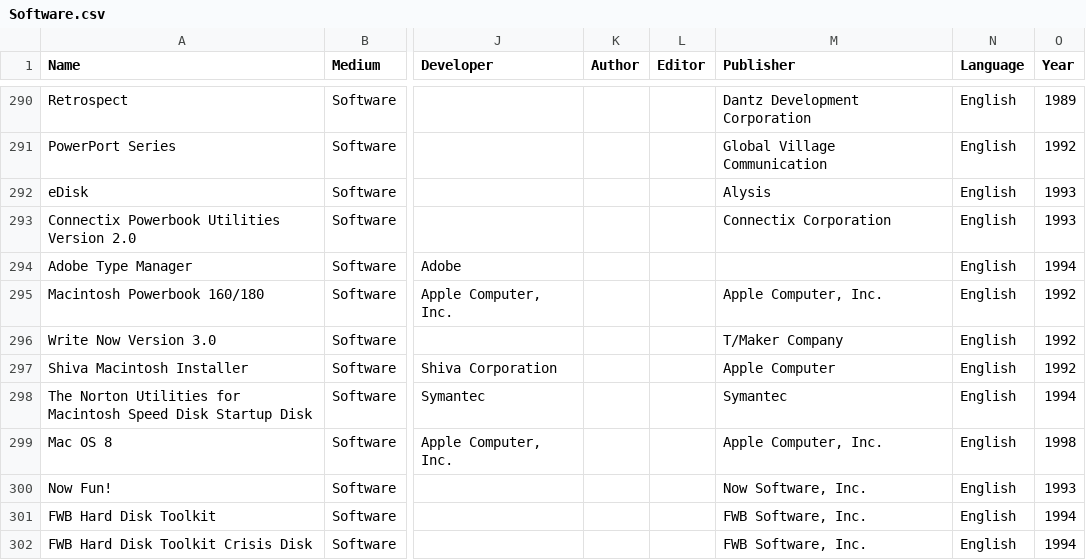
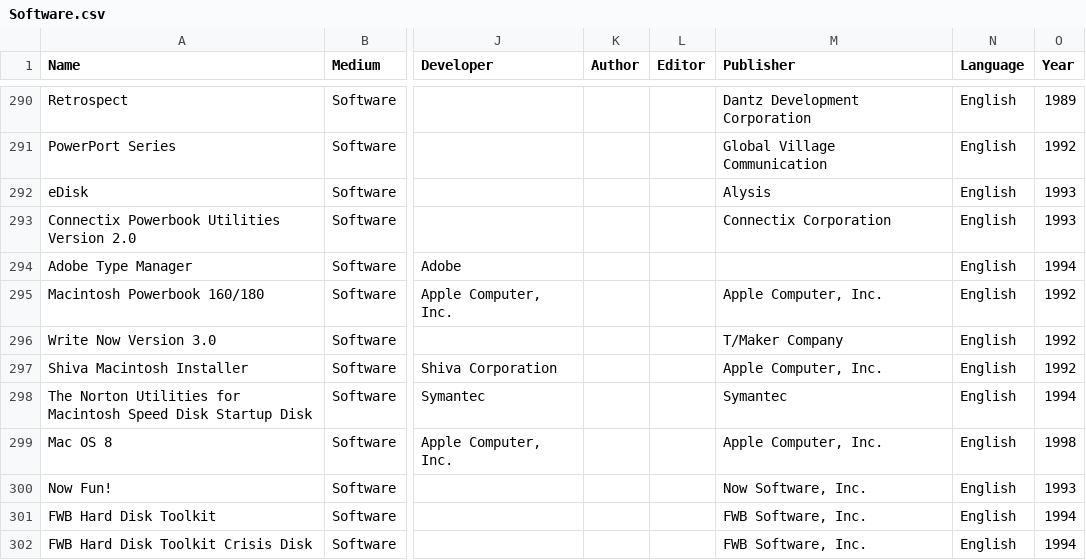
Before and after one commit to MediaArchaeologyLab/catalogue, a CSV file: Software.csv, drawn as a sheet; only a part is shown, gaps mark what is left out; the diff names each change by its address in the sheet, - before the commit and + after, or states it on an @@ line.

Commit message:
Update Software.csv

```diff
--- a/Software.csv
+++ b/Software.csv
-M297 (Publisher): Apple Computer
+M297 (Publisher): Apple Computer, Inc.
```
